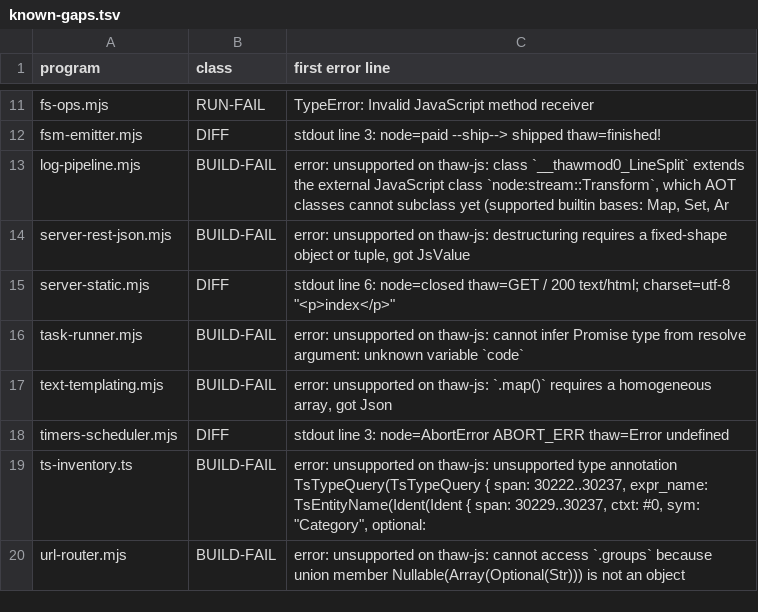
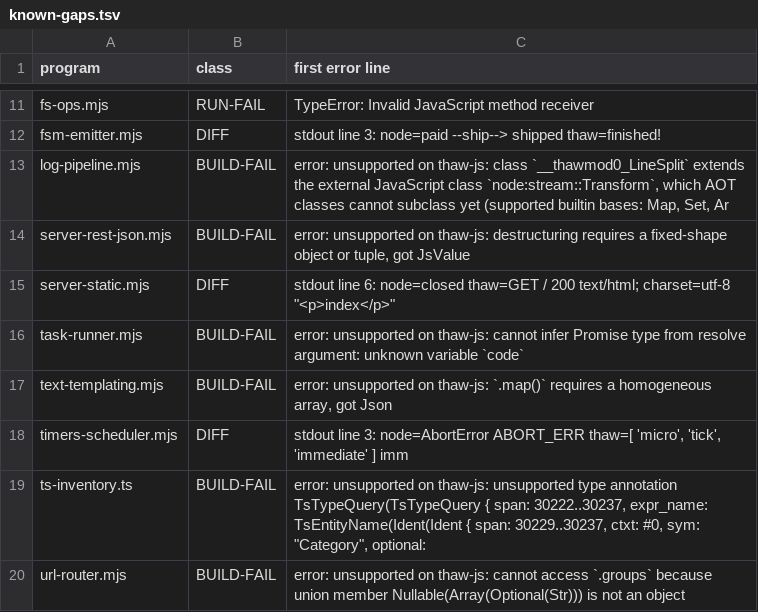
Before and after one commit to NY1729/thaw, a TSV file: tools/app-corpus/known-gaps.tsv, drawn as a sheet; only a part is shown, gaps mark what is left out.

Commit message:
fix: keep signal-option sleeps on the engine, drop the void-callback timer change (node-compat timers promises abort)

```diff
--- a/tools/app-corpus/known-gaps.tsv
+++ b/tools/app-corpus/known-gaps.tsv
@@ -17,3 +17,3 @@ task-runner.mjs	BUILD-FAIL	error: unsupported on thaw-js: cannot infer Promise t
 text-templating.mjs	BUILD-FAIL	error: unsupported on thaw-js: `.map()` requires a homogeneous array, got Json
-timers-scheduler.mjs	DIFF	stdout line 3: node=AbortError ABORT_ERR thaw=Error undefined
+timers-scheduler.mjs	DIFF	stdout line 3: node=AbortError ABORT_ERR thaw=[ 'micro', 'tick', 'immediate' ] imm
 ts-inventory.ts	BUILD-FAIL	error: unsupported on thaw-js: unsupported type annotation TsTypeQuery(TsTypeQuery { span: 30222..30237, expr_name: TsEntityName(Ident(Ident { span: 30229..30237, ctxt: #0, sym: "Category", optional:
```
Also changed, not shown: 1 other file.
